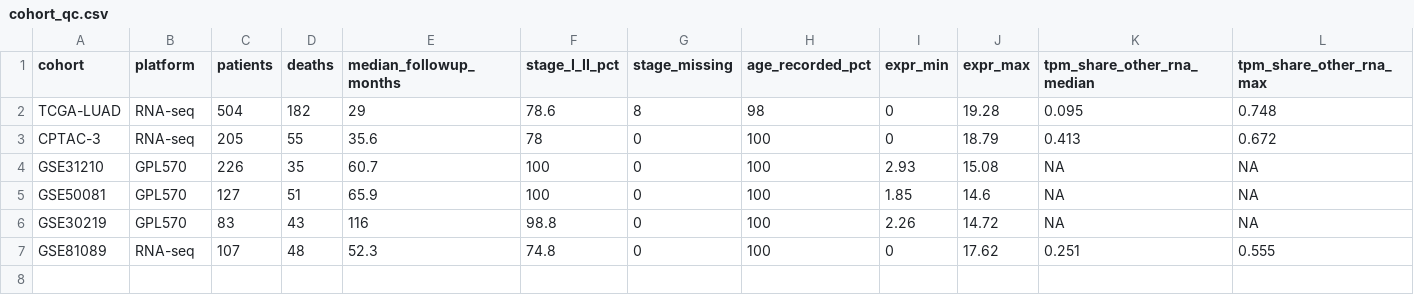
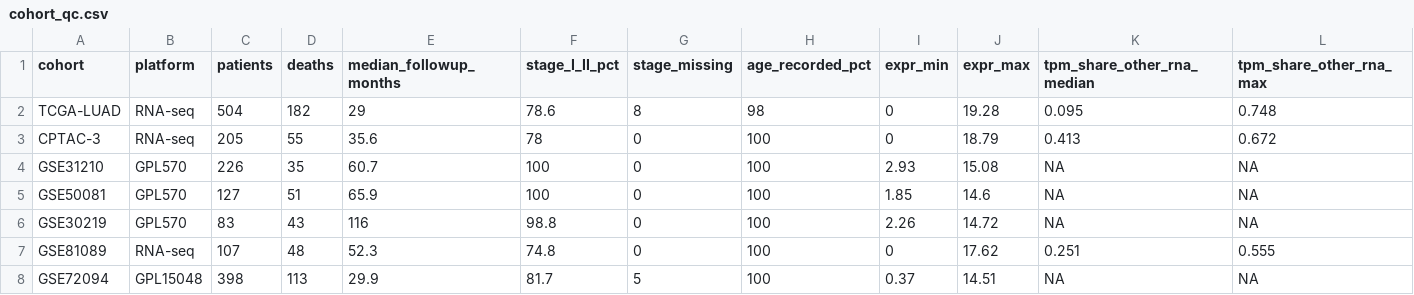
Before and after one commit to msks2016/LUAD_signature_benchmark, a CSV file: results/qc/cohort_qc.csv, drawn as a sheet.

```diff
--- a/results/qc/cohort_qc.csv
+++ b/results/qc/cohort_qc.csv
@@ -7 +7,2 @@
 "GSE81089","RNA-seq",107,48,52.3,74.8,0,100,0,17.62,0.251,0.555
+"GSE72094","GPL15048",398,113,29.9,81.7,5,100,0.37,14.51,NA,NA
```
Also changed, not shown: results/numbers.csv, results/qc/sample_flow.csv, 25 other files.
